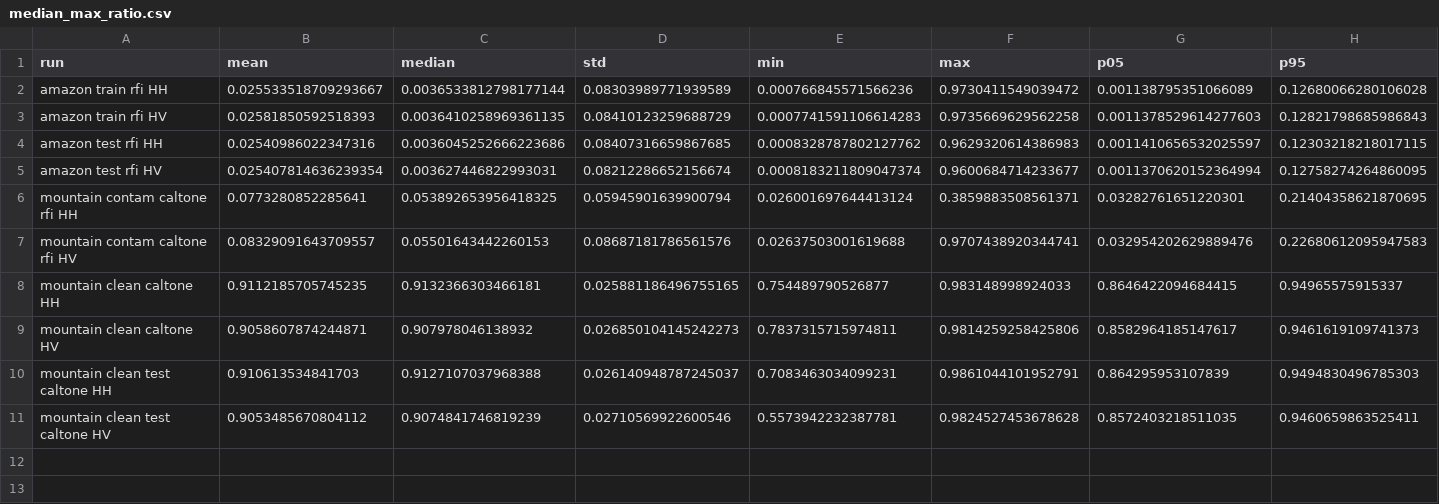
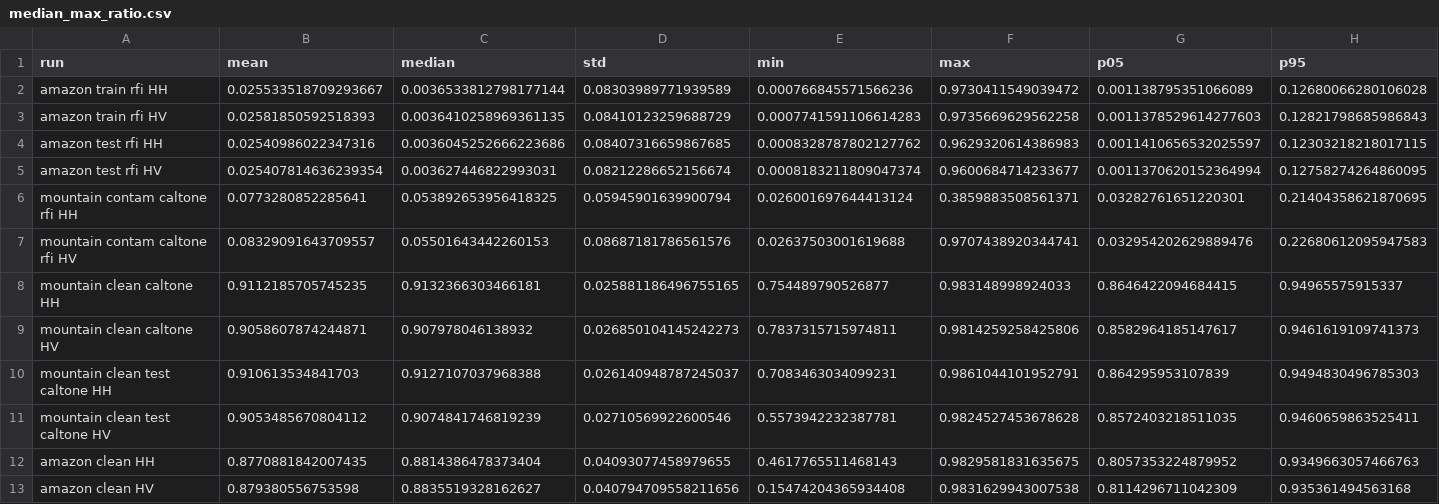
Before and after one commit to valerieliang/rfi-mitigation, a CSV file: metrics/median_max_ratio.csv, drawn as a sheet; only a part is shown; rows hold the shown columns only; the diff names each change by its address in the sheet, - before the commit and + after, or states it on an @@ line.

Commit message:
update metrics

```diff
--- a/metrics/median_max_ratio.csv
+++ b/metrics/median_max_ratio.csv
+row 12: amazon clean HH | 0.8770881842007435 | 0.8814386478373404 | 0.04093077458979655 | 0.4617765511468143 | 0.9829581831635675 | 0.8057353224879952 | 0.9349663057466763
+row 13: amazon clean HV | 0.879380556753598 | 0.8835519328162627 | 0.040794709558211656 | 0.15474204365934408 | 0.9831629943007538 | 0.8114296711042309 | 0.935361494563168
```
Also changed, not shown: metrics/condition_number_db.csv, metrics/effective_rank.csv, 7 other files.
